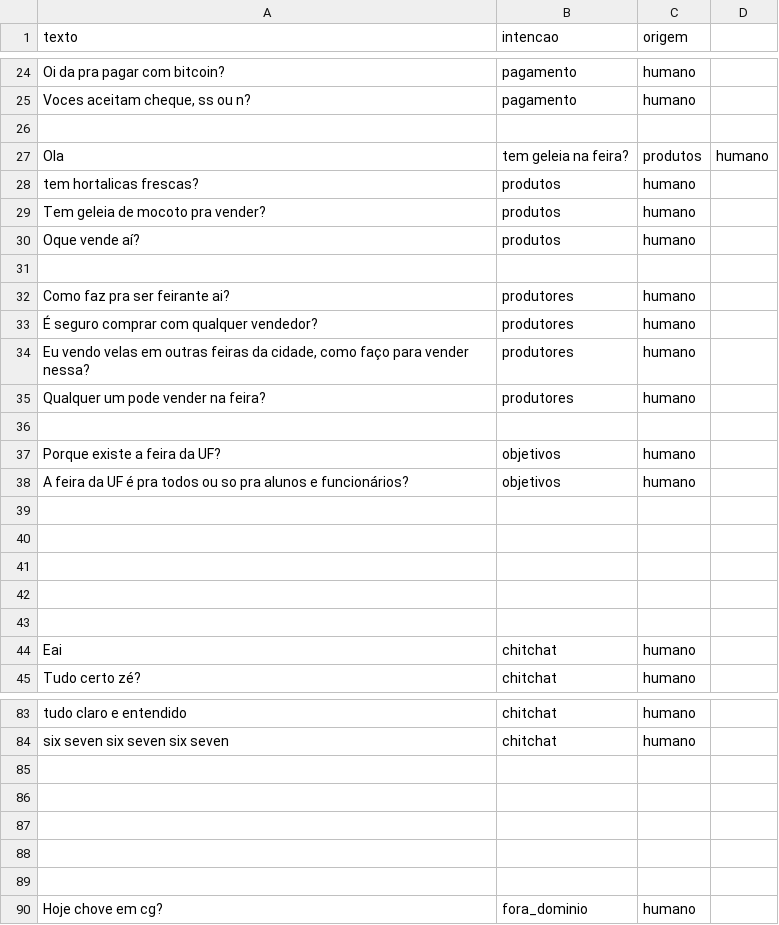
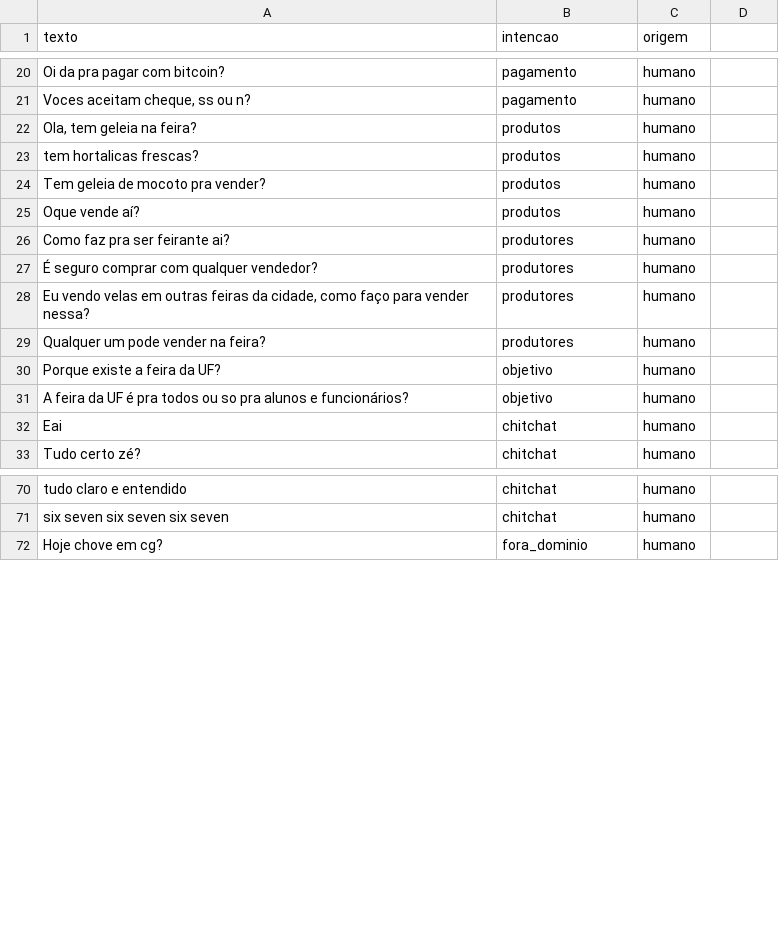
Before and after one commit to AbelardoOk/Chatbot-mercado-escola, a CSV file: dados/teste.csv, drawn as a sheet; only a part is shown, gaps mark what is left out; the diff covers the shown part only.

Commit message:
Format: Formatação e correção de estrutura dados teste

```diff
--- a/dados/teste.csv
+++ b/dados/teste.csv
@@ -25,4 +21,3 @@ Oi da pra pagar com bitcoin?,pagamento,humano
 "Voces aceitam cheque, ss ou n?",pagamento,humano
-
-Ola, tem geleia na feira?,produtos,humano
+"Ola, tem geleia na feira?",produtos,humano
 tem hortalicas frescas?,produtos,humano
@@ -30,3 +25,2 @@ Tem geleia de mocoto pra vender?,produtos,humano
 Oque vende aí?,produtos,humano
-
 Como faz pra ser feirante ai?,produtores,humano
@@ -35,10 +29,4 @@ Como faz pra ser feirante ai?,produtores,humano
 Qualquer um pode vender na feira?,produtores,humano
-
-Porque existe a feira da UF?,objetivos,humano
-A feira da UF é pra todos ou so pra alunos e funcionários?,objetivos,humano
-
-
-
-
-
+Porque existe a feira da UF?,objetivo,humano
+A feira da UF é pra todos ou so pra alunos e funcionários?,objetivo,humano
 Eai,chitchat,humano
@@ -84,7 +71,2 @@ tudo claro e entendido,chitchat,humano
 six seven six seven six seven,chitchat,humano
-
-
-
-
-
 Hoje chove em cg?,fora_dominio,humano
```
Also changed, not shown: 6 removed rows elsewhere in this file.
